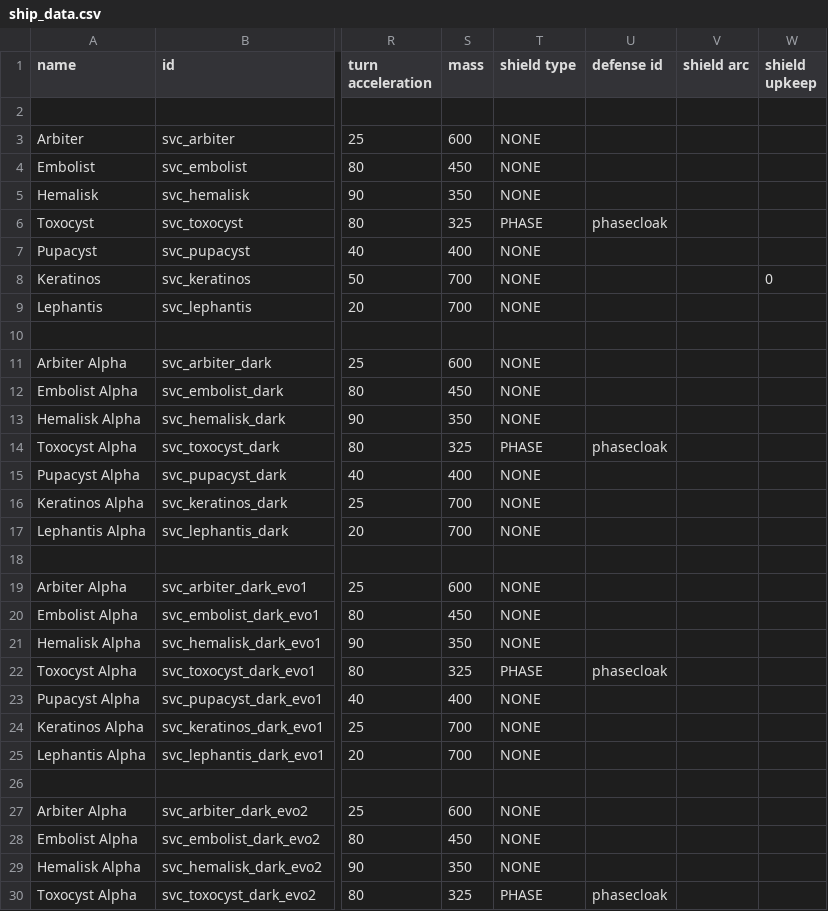
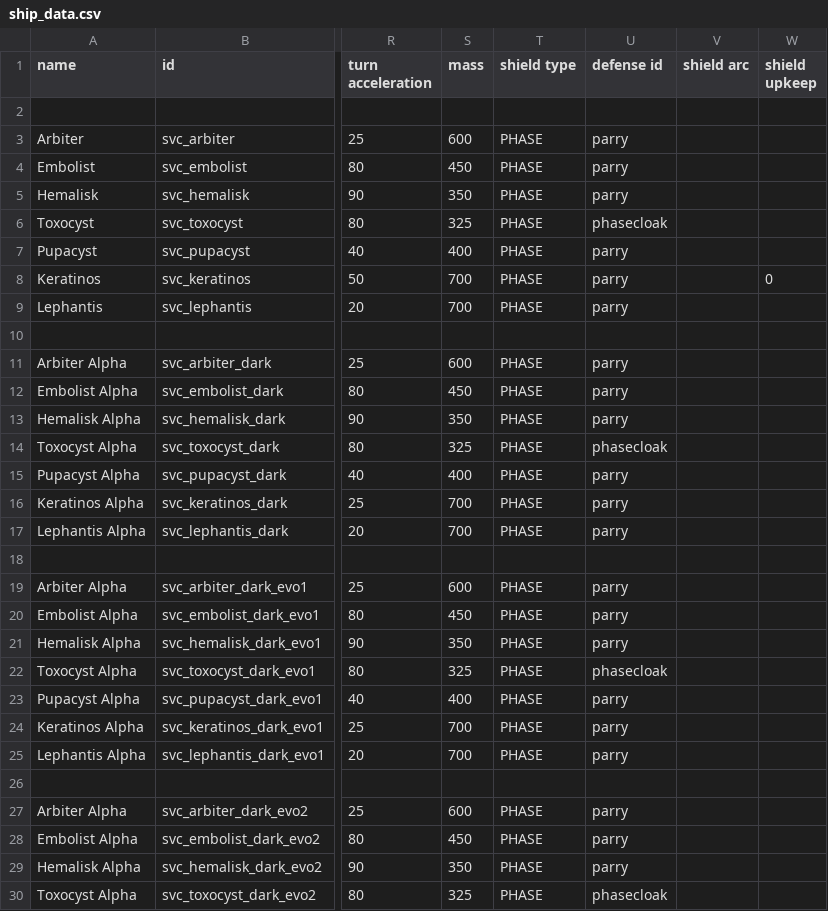
Before and after one commit to DesperatePeter/starsector-symbiotic-void-creatures, a CSV file: data/hulls/ship_data.csv, drawn as a sheet; only a part is shown, gaps mark what is left out; the diff covers the shown part only; the diff names each change by its address in the sheet, - before the commit and + after, or states it on an @@ line.

Commit message:
feat: add parry rightclick system to all voidlings

```diff
--- a/data/hulls/ship_data.csv
+++ b/data/hulls/ship_data.csv
-T3:T5 (shield type): NONE
+T3:T5 (shield type): PHASE
-U3:U5 (defense id): (empty)
+U3:U5 (defense id): parry
-T7:T9 (shield type): NONE
+T7:T9 (shield type): PHASE
-U7:U9 (defense id): (empty)
+U7:U9 (defense id): parry
-T11:T13 (shield type): NONE
+T11:T13 (shield type): PHASE
-U11:U13 (defense id): (empty)
+U11:U13 (defense id): parry
-T15:T17 (shield type): NONE
+T15:T17 (shield type): PHASE
-U15:U17 (defense id): (empty)
+U15:U17 (defense id): parry
-T19:T21 (shield type): NONE
+T19:T21 (shield type): PHASE
-U19:U21 (defense id): (empty)
+U19:U21 (defense id): parry
-T23:T25 (shield type): NONE
+T23:T25 (shield type): PHASE
-U23:U25 (defense id): (empty)
+U23:U25 (defense id): parry
-T27:T29 (shield type): NONE
+T27:T29 (shield type): PHASE
-U27:U29 (defense id): (empty)
+U27:U29 (defense id): parry
```
Also changed, not shown: 18 edited cells elsewhere in this file, data/shipsystems/ship_systems.csv, 3 other files.
